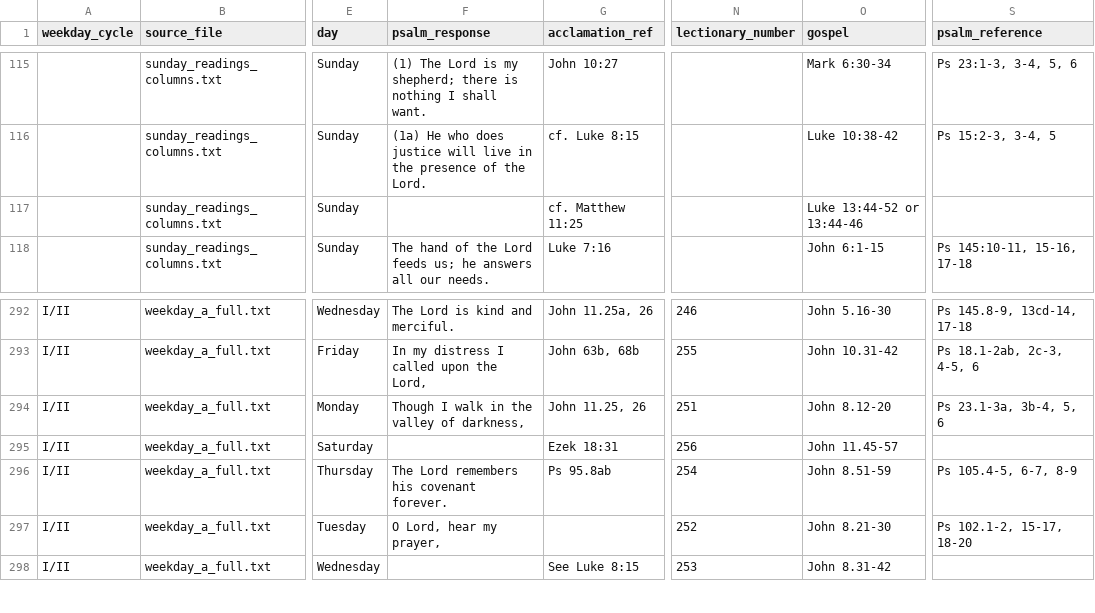
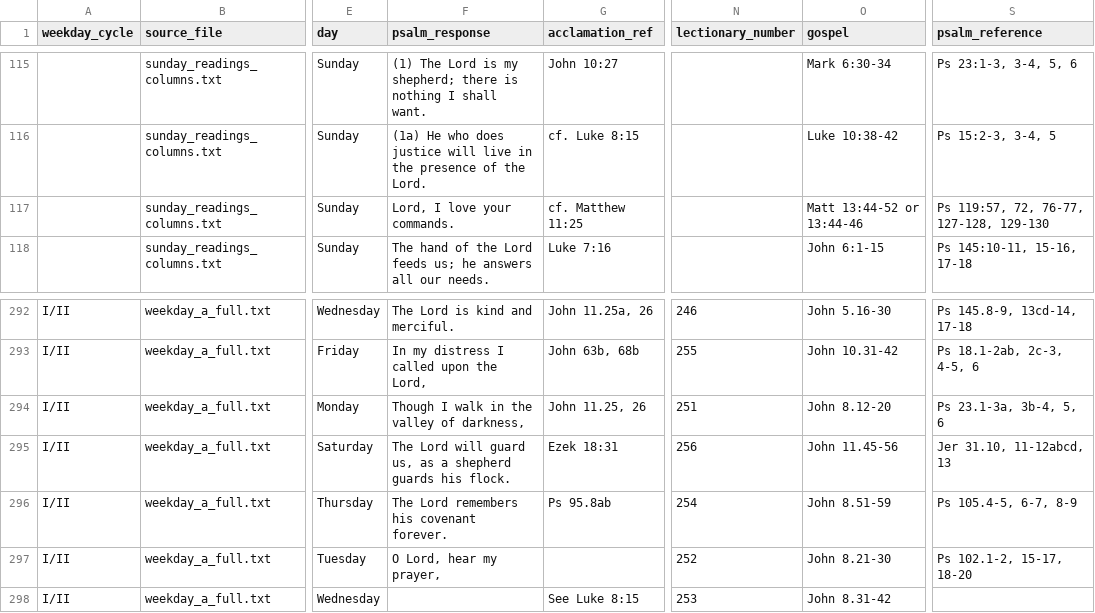
Before and after one commit to Elbiblio/catholicdaily, a CSV file: standard_lectionary_complete.csv, drawn as a sheet; only a part is shown, gaps mark what is left out; the diff names each change by its address in the sheet, - before the commit and + after, or states it on an @@ line.

```diff
--- a/standard_lectionary_complete.csv
+++ b/standard_lectionary_complete.csv
-F117 (psalm_response): (empty)
+F117 (psalm_response): Lord, I love your commands.
-O117 (gospel): Luke 13:44-52 or 13:44-46
+O117 (gospel): Matt 13:44-52 or 13:44-46
-S117 (psalm_reference): (empty)
+S117 (psalm_reference): Ps 119:57, 72, 76-77, 127-128, 129-130
-F295 (psalm_response): (empty)
+F295 (psalm_response): The Lord will guard us, as a shepherd guards his flock.
-O295 (gospel): John 11.45-57
+O295 (gospel): John 11.45-56
-S295 (psalm_reference): (empty)
+S295 (psalm_reference): Jer 31.10, 11-12abcd, 13
```
Also changed, not shown: assets/incipit_evidence.csv, 23 other files.
